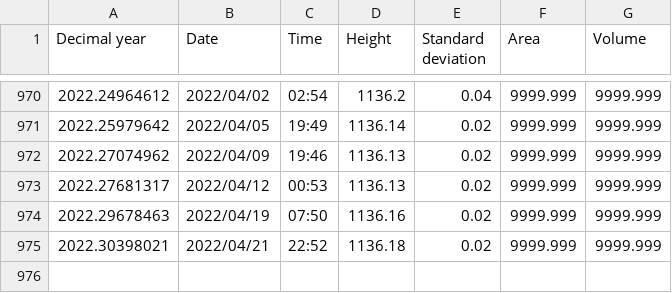
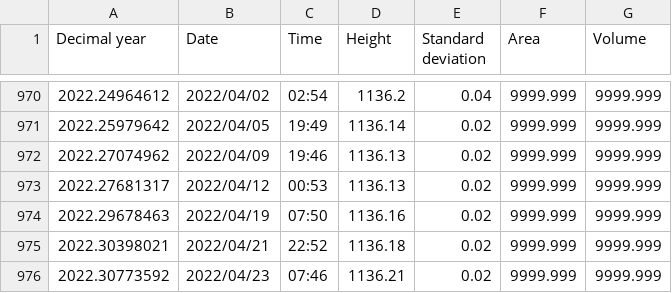
Before and after one commit to hosamn/NFC, a CSV file: data/hydroprd_L_victoria.csv, drawn as a sheet; only a part is shown, gaps mark what is left out; the diff names each change by its address in the sheet, - before the commit and + after, or states it on an @@ line.

```diff
--- a/data/hydroprd_L_victoria.csv
+++ b/data/hydroprd_L_victoria.csv
+row 976: 2022.30773592 | 2022/04/23 | 07:46 | 1136.21 | 0.02 | 9999.999 | 9999.999
```
Also changed, not shown: 18 other files.
